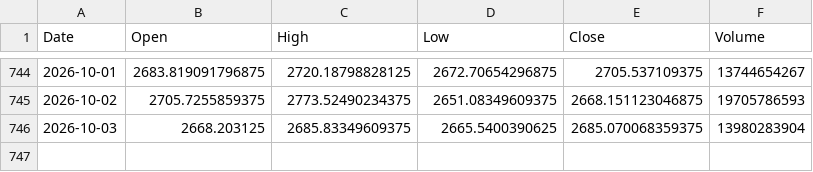
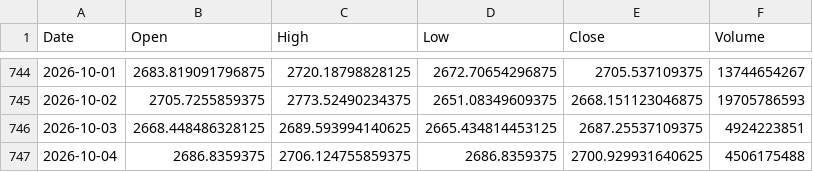
Before and after one commit to akastudiogdrive-droid/coin, a CSV file: data/prices/ETH_USD.csv, drawn as a sheet; only a part is shown, gaps mark what is left out.

```diff
--- a/data/prices/ETH_USD.csv
+++ b/data/prices/ETH_USD.csv
@@ -745,2 +745,3 @@ Date,Open,High,Low,Close,Volume
 2026-10-02,2705.7255859375,2773.52490234375,2651.08349609375,2668.151123046875,19705786593
-2026-10-03,2668.203125,2685.83349609375,2665.5400390625,2685.070068359375,13980283904
+2026-10-03,2668.448486328125,2689.593994140625,2665.434814453125,2687.25537109375,4924223851
+2026-10-04,2686.8359375,2706.124755859375,2686.8359375,2700.929931640625,4506175488
```
Also changed, not shown: data/context/weather_london.csv, data/prices/BTC_USD.csv, 18 other files.
